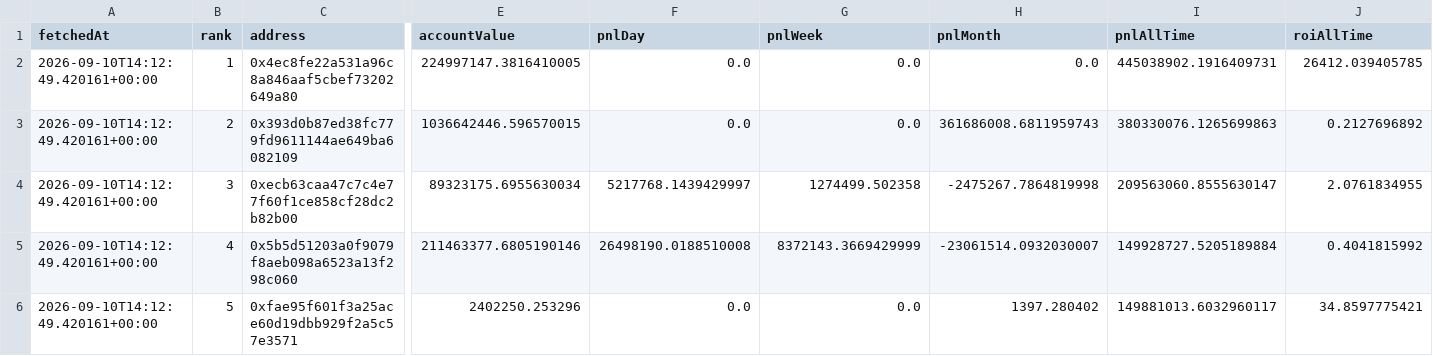
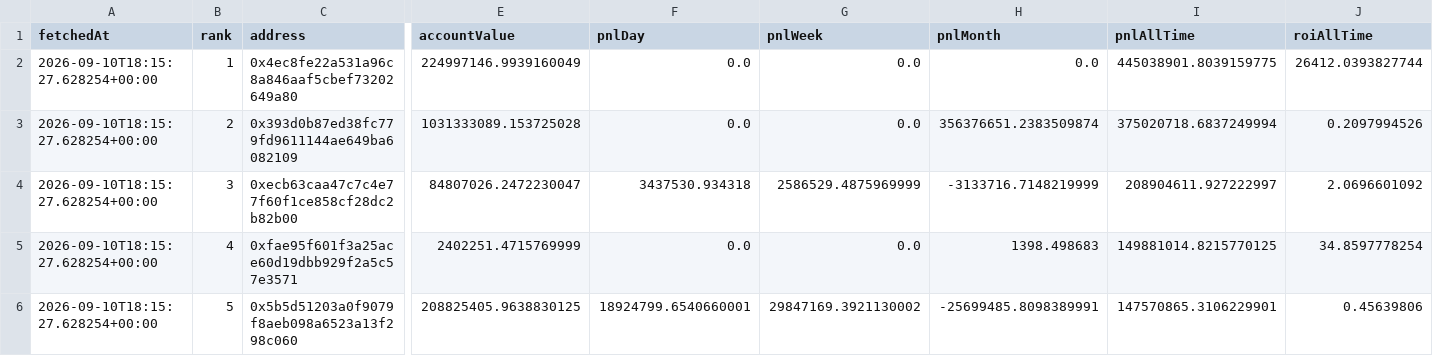
Before and after one commit to kushagra93/hl-top-traders, a CSV file: latest_traders.csv, drawn as a sheet; only a part is shown, gaps mark what is left out; the diff covers the shown part only; the diff names each change by its address in the sheet, - before the commit and + after, or states it on an @@ line.

```diff
--- a/latest_traders.csv
+++ b/latest_traders.csv
-A2:A6 (fetchedAt): 2026-09-10T14:12:49.420161+00:00
+A2:A6 (fetchedAt): 2026-09-10T18:15:27.628254+00:00
-E2 (accountValue): 224997147.3816410005
+E2 (accountValue): 224997146.9939160049
-I2 (pnlAllTime): 445038902.1916409731
+I2 (pnlAllTime): 445038901.8039159775
-J2 (roiAllTime): 26412.039405785
+J2 (roiAllTime): 26412.0393827744
-E3 (accountValue): 1036642446.596570015
+E3 (accountValue): 1031333089.153725028
-H3 (pnlMonth): 361686008.6811959743
+H3 (pnlMonth): 356376651.2383509874
-I3 (pnlAllTime): 380330076.1265699863
+I3 (pnlAllTime): 375020718.6837249994
-J3 (roiAllTime): 0.2127696892
+J3 (roiAllTime): 0.2097994526
-E4 (accountValue): 89323175.6955630034
+E4 (accountValue): 84807026.2472230047
-F4 (pnlDay): 5217768.1439429997
+F4 (pnlDay): 3437530.934318
-G4 (pnlWeek): 1274499.502358
+G4 (pnlWeek): 2586529.4875969999
-H4 (pnlMonth): -2475267.7864819998
+H4 (pnlMonth): -3133716.7148219999
-I4 (pnlAllTime): 209563060.8555630147
+I4 (pnlAllTime): 208904611.927222997
-J4 (roiAllTime): 2.0761834955
+J4 (roiAllTime): 2.0696601092
-C5 (address): 0x5b5d51203a0f9079f8aeb098a6523a13f298c060
+C5 (address): 0xfae95f601f3a25ace60d19dbb929f2a5c57e3571
-E5 (accountValue): 211463377.6805190146
+E5 (accountValue): 2402251.4715769999
-F5 (pnlDay): 26498190.0188510008
+F5 (pnlDay): 0.0
-G5 (pnlWeek): 8372143.3669429999
+G5 (pnlWeek): 0.0
-H5 (pnlMonth): -23061514.0932030007
+H5 (pnlMonth): 1398.498683
-I5 (pnlAllTime): 149928727.5205189884
+I5 (pnlAllTime): 149881014.8215770125
-J5 (roiAllTime): 0.4041815992
+J5 (roiAllTime): 34.8597778254
-C6 (address): 0xfae95f601f3a25ace60d19dbb929f2a5c57e3571
+C6 (address): 0x5b5d51203a0f9079f8aeb098a6523a13f298c060
-E6 (accountValue): 2402250.253296
+E6 (accountValue): 208825405.9638830125
-F6 (pnlDay): 0.0
+F6 (pnlDay): 18924799.6540660001
-G6 (pnlWeek): 0.0
+G6 (pnlWeek): 29847169.3921130002
-H6 (pnlMonth): 1397.280402
+H6 (pnlMonth): -25699485.8098389991
-I6 (pnlAllTime): 149881013.6032960117
+I6 (pnlAllTime): 147570865.3106229901
-J6 (roiAllTime): 34.8597775421
+J6 (roiAllTime): 0.45639806
```
Also changed, not shown: 33 edited cells elsewhere in this file, latest_positions.csv, 1 other file.
